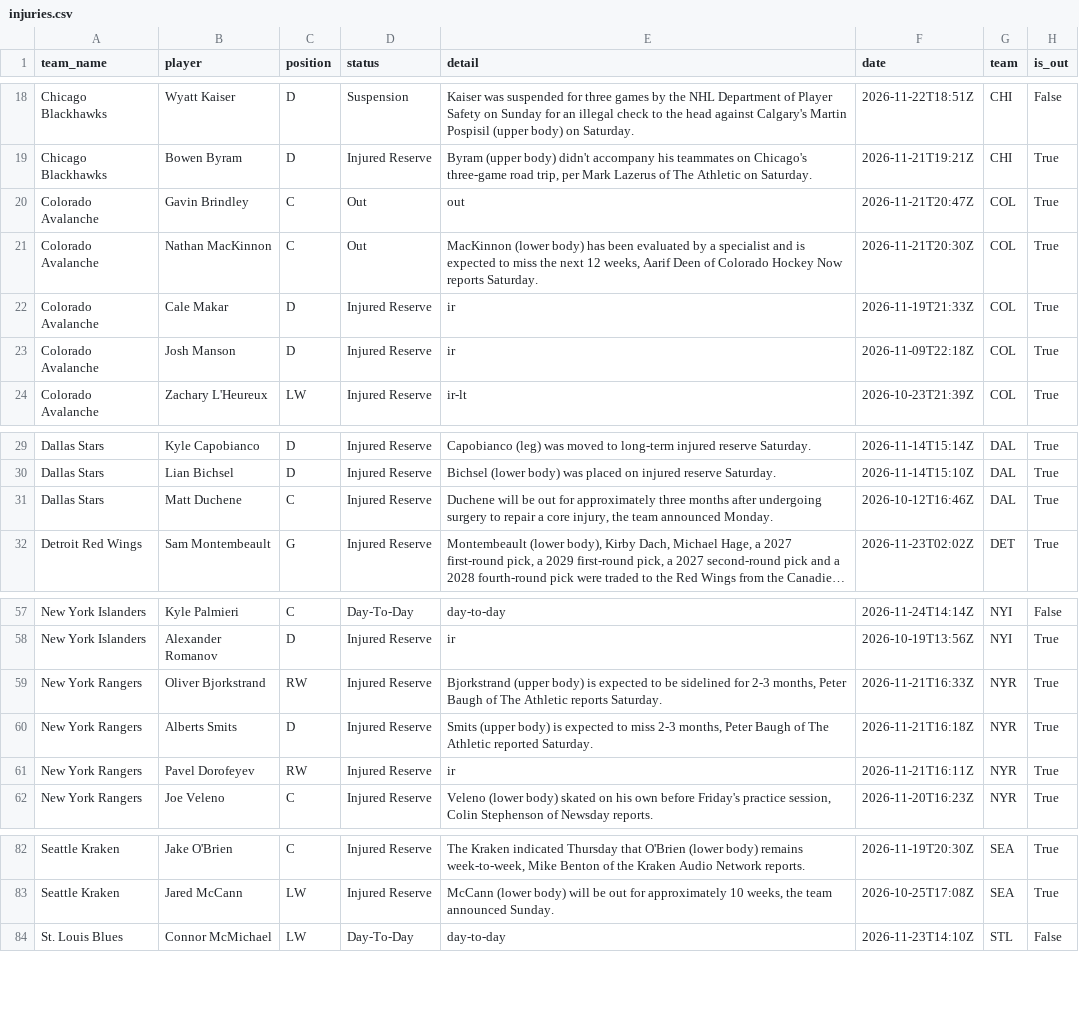
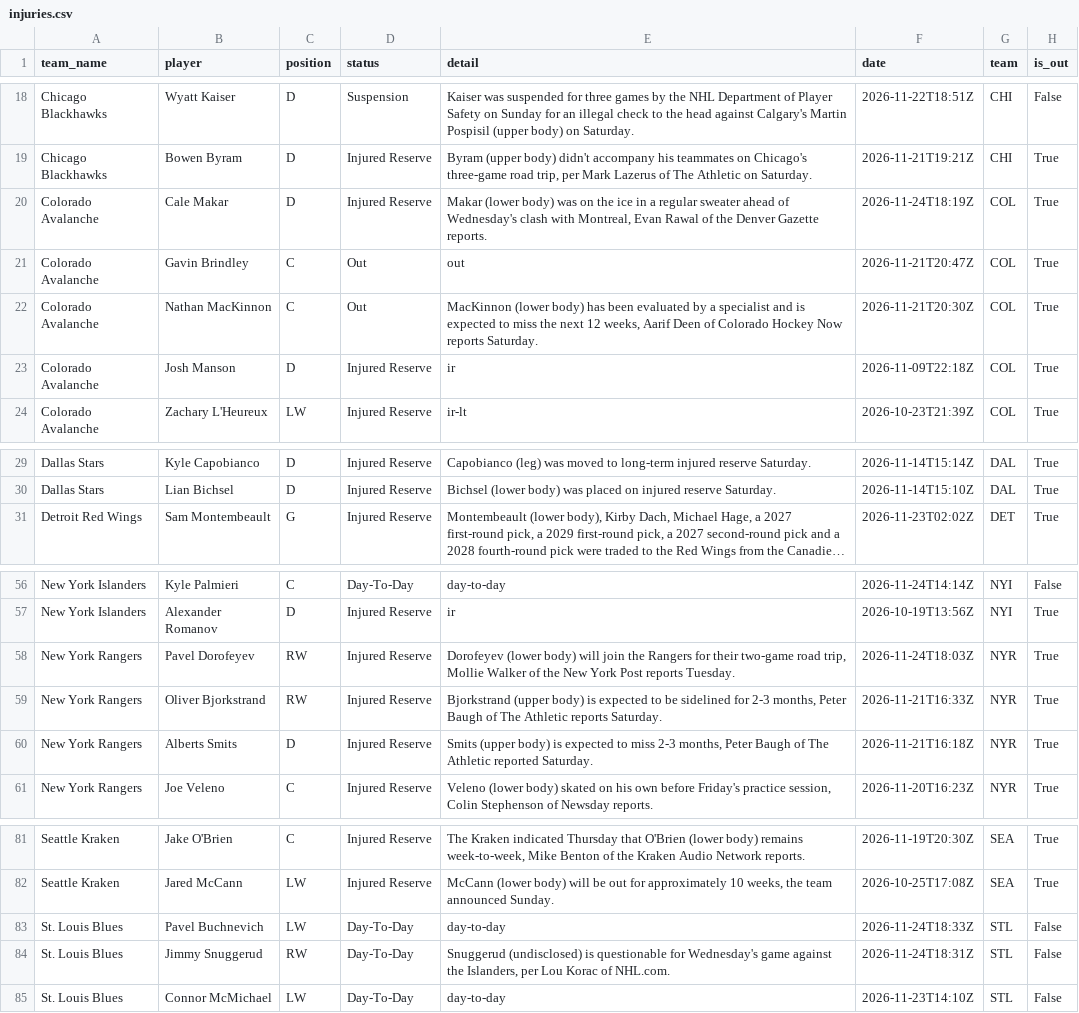
Before and after one commit to qtc8m722n9-dot/nhl-bettings-pipeline, a CSV file: data/raw/2026-11-24/injuries.csv, drawn as a sheet; only a part is shown, gaps mark what is left out; long unchanged cells end in …; removed rows and columns are numbered as before the commit, all else as after; the diff names each change by its address in the sheet, - before the commit and + after, or states it on an @@ line.

```diff
--- a/data/raw/2026-11-24/injuries.csv
+++ b/data/raw/2026-11-24/injuries.csv
+row 20: Colorado Avalanche | Cale Makar | D | Injured Reserve | Makar (lower body) was on the ice in a regular sweater ahead of Wednesday's clash with Montreal, Evan Rawal of the Denver Gazette reports. | 2026-11-24T18:19Z | COL | True
-row 22: Colorado Avalanche | Cale Makar | D | Injured Reserve | ir | 2026-11-19T21:33Z | COL | True
-row 31: Dallas Stars | Matt Duchene | C | Injured Reserve | Duchene will be out for approximately three months after undergoing surgery to repair a core injury, the team announced Monday. | 2026-10-12T16:46Z | DAL | True
+row 58: New York Rangers | Pavel Dorofeyev | RW | Injured Reserve | Dorofeyev (lower body) will join the Rangers for their two-game road trip, Mollie Walker of the New York Post reports Tuesday. | 2026-11-24T18:03Z | NYR | True
-row 61: New York Rangers | Pavel Dorofeyev | RW | Injured Reserve | ir | 2026-11-21T16:11Z | NYR | True
+row 83: St. Louis Blues | Pavel Buchnevich | LW | Day-To-Day | day-to-day | 2026-11-24T18:33Z | STL | False
+row 84: St. Louis Blues | Jimmy Snuggerud | RW | Day-To-Day | Snuggerud (undisclosed) is questionable for Wednesday's game against the Islanders, per Lou Korac of NHL.com. | 2026-11-24T18:31Z | STL | False
```
Also changed, not shown: data/slates/2026-11-24.csv, 22 other files.
